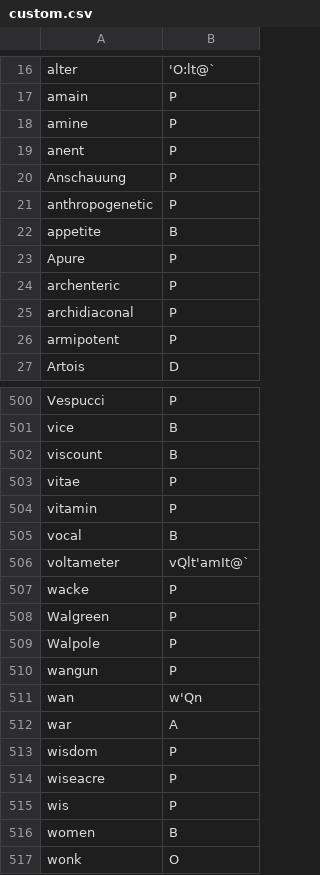
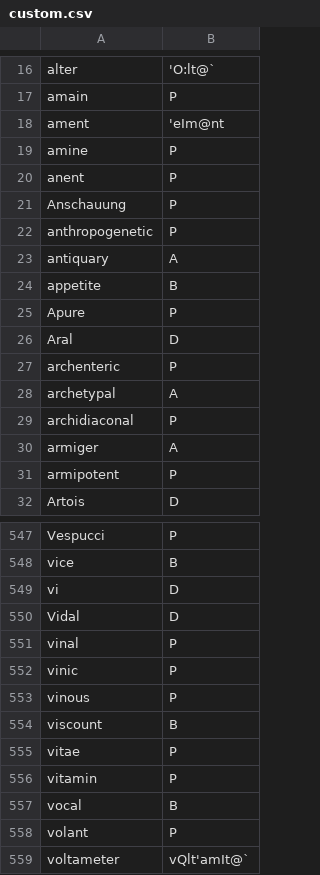
Before and after one commit to ChristianSi/lytspel, a CSV file: data/custom.csv, drawn as a sheet; only a part is shown, gaps mark what is left out; the shorter side is filled out with more unchanged rows; the diff covers the shown part only; the diff names each change by its address in the sheet, - before the commit and + after, or states it on an @@ line.

```diff
--- a/data/custom.csv
+++ b/data/custom.csv
+row 18: ament | 'eIm@nt
+row 23: antiquary | A
+row 26: Aral | D
+row 28: archetypal | A
+row 30: armiger | A
+row 549: vi | D
+row 550: Vidal | D
+row 551: vinal | P
+row 552: vinic | P
+row 553: vinous | P
+row 558: volant | P
```
Also changed, not shown: 42 added rows elsewhere in this file, data/compounds-manual.csv.
